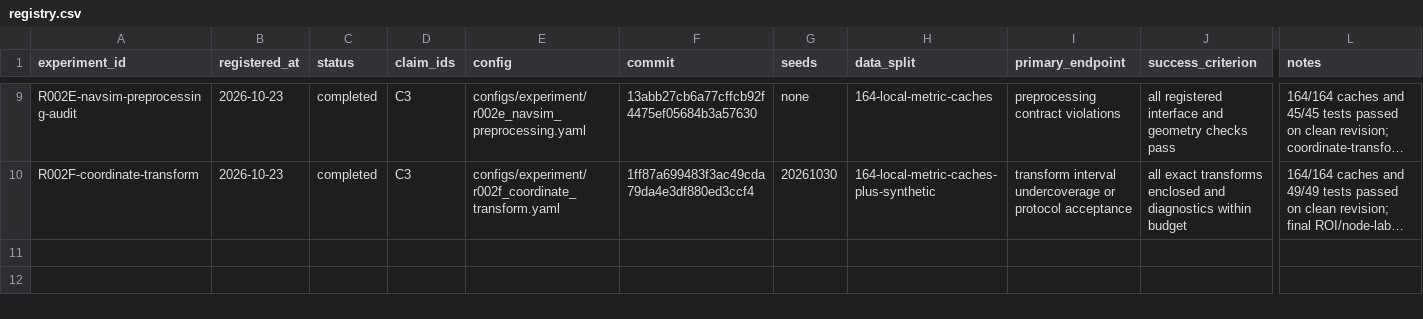
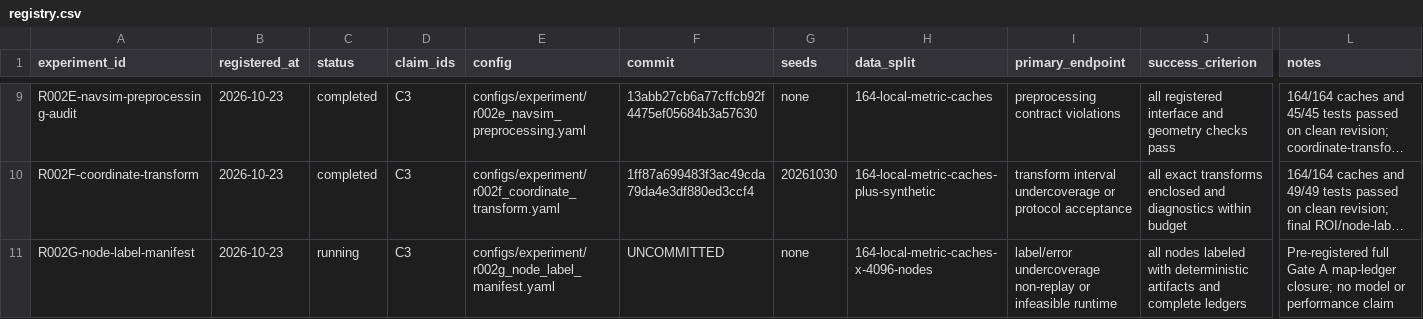
Before and after one commit to KUN-11-77/AORTA-Drive, a CSV file: experiments/registry.csv, drawn as a sheet; only a part is shown, gaps mark what is left out; long unchanged cells end in …; rows hold the shown columns only; the diff names each change by its address in the sheet, - before the commit and + after, or states it on an @@ line.

Commit message:
build certified NAVSIM node label manifests

```diff
--- a/experiments/registry.csv
+++ b/experiments/registry.csv
+row 11: R002G-node-label-manifest | 2026-10-23 | running | C3 | configs/experiment/r002g_node_label_manifest.yaml | UNCOMMITTED | none | 164-local-metric-caches-x-4096-nodes | label/error undercoverage non-replay or infeasible runtime | all nodes labeled with deterministic artifacts and complete ledgers | Pre-registered full Gate A map-ledger closure; no model or performance claim
```
Also changed, not shown: 9 other files.
